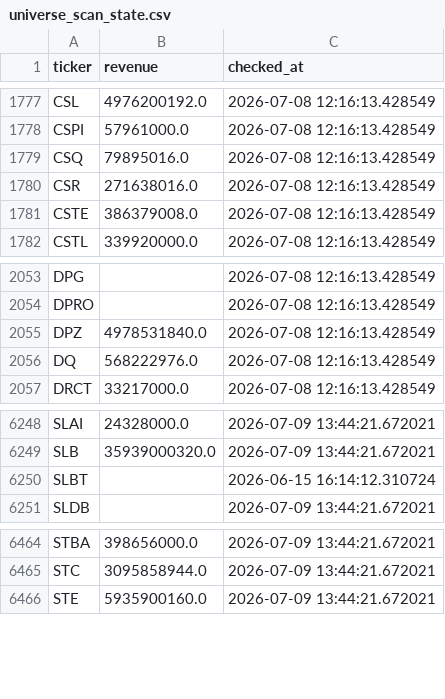
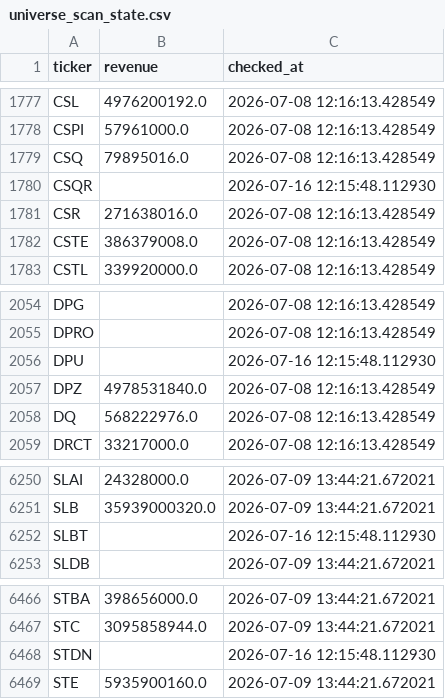
Before and after one commit to Amit33-design/Amit33-network-design, a CSV file: screener/universe_scan_state.csv, drawn as a sheet; only a part is shown, gaps mark what is left out.

```diff
--- a/screener/universe_scan_state.csv
+++ b/screener/universe_scan_state.csv
@@ -1779,2 +1779,3 @@ CSPI,57961000.0,2026-07-08 12:16:13.428549
 CSQ,79895016.0,2026-07-08 12:16:13.428549
+CSQR,,2026-07-16 12:15:48.112930
 CSR,271638016.0,2026-07-08 12:16:13.428549
@@ -2054,2 +2055,3 @@ DPG,,2026-07-08 12:16:13.428549
 DPRO,,2026-07-08 12:16:13.428549
+DPU,,2026-07-16 12:15:48.112930
 DPZ,4978531840.0,2026-07-08 12:16:13.428549
@@ -6249,3 +6251,3 @@ SLAI,24328000.0,2026-07-09 13:44:21.672021
 SLB,35939000320.0,2026-07-09 13:44:21.672021
-SLBT,,2026-06-15 16:14:12.310724
+SLBT,,2026-07-16 12:15:48.112930
 SLDB,,2026-07-09 13:44:21.672021
@@ -6465,2 +6467,3 @@ STBA,398656000.0,2026-07-09 13:44:21.672021
 STC,3095858944.0,2026-07-09 13:44:21.672021
+STDN,,2026-07-16 12:15:48.112930
 STE,5935900160.0,2026-07-09 13:44:21.672021
```
